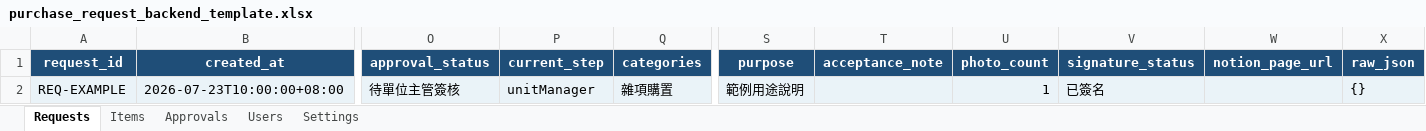
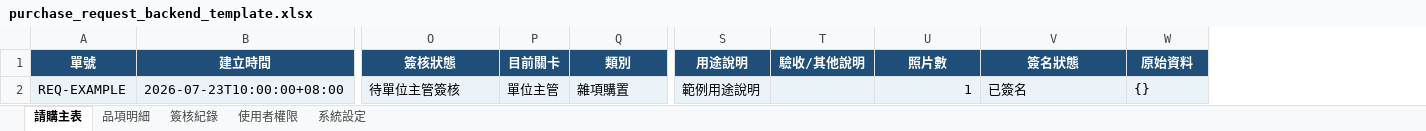
Before and after one commit to milk6511510/purchase-request-system-2.0, an Excel workbook: purchase_request_backend_template.xlsx, sheet 請購主表, drawn as a sheet; only a part is shown, gaps mark what is left out; values as stored, in another font and other column widths than the file's, no borders; table styles not drawn; removed rows and columns are numbered as before the commit, all else as after; rows hold the shown columns only; the diff names each change by its address in the sheet, - before the commit and + after, or states it on an @@ line.

```diff
--- a/purchase_request_backend_template.xlsx (sheet 請購主表)
+++ b/purchase_request_backend_template.xlsx (sheet 請購主表)
-sheet tab: Requests
+sheet tab: 請購主表
-sheet tab: Items
+sheet tab: 品項明細
-sheet tab: Approvals
+sheet tab: 簽核紀錄
-sheet tab: Users
+sheet tab: 使用者權限
-sheet tab: Settings
+sheet tab: 系統設定
-column P, row 2: unitManager
+column P, row 2: 單位主管
-column T, empty
+column T, empty
-column W, empty
-row 1: request_id | created_at | approval_status | current_step | categories | purpose | acceptance_note | photo_count | signature_status | notion_page_url | raw_json
+row 1: 單號 | 建立時間 | 簽核狀態 | 目前關卡 | 類別 | 用途說明 | 驗收/其他說明 | 照片數 | 簽名狀態 | 原始資料
```
Also changed, not shown: sheet 簽核紀錄, sheet 品項明細, sheet 使用者權限, sheet 系統設定, 9 other files.
